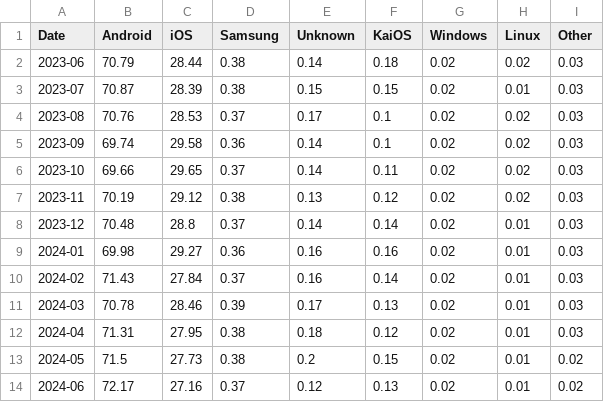
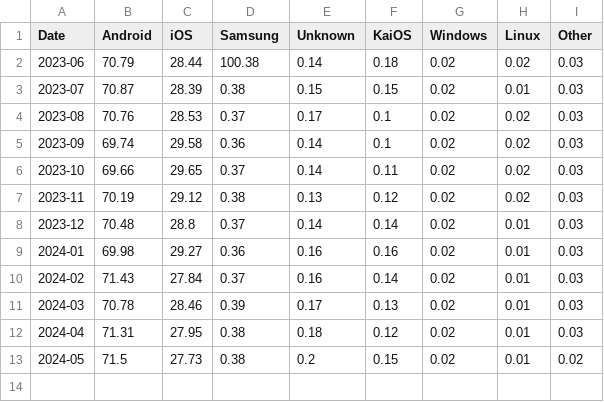
Before and after one commit to ppathi3/pygal, a CSV file: Mobile Operating System Market Share Worldwide.csv, drawn as a sheet.

```diff
--- a/Mobile Operating System Market Share Worldwide.csv
+++ b/Mobile Operating System Market Share Worldwide.csv
@@ -1,3 +1,3 @@
 "Date","Android","iOS","Samsung","Unknown","KaiOS","Windows","Linux","Other"
-2023-06,70.79,28.44,0.38,0.14,0.18,0.02,0.02,0.03
+2023-06,70.79,28.44,100.38,0.14,0.18,0.02,0.02,0.03
 2023-07,70.87,28.39,0.38,0.15,0.15,0.02,0.01,0.03
@@ -13,2 +13 @@
 2024-05,71.5,27.73,0.38,0.2,0.15,0.02,0.01,0.02
-2024-06,72.17,27.16,0.37,0.12,0.13,0.02,0.01,0.02
```
Also changed, not shown: 9 other files.
